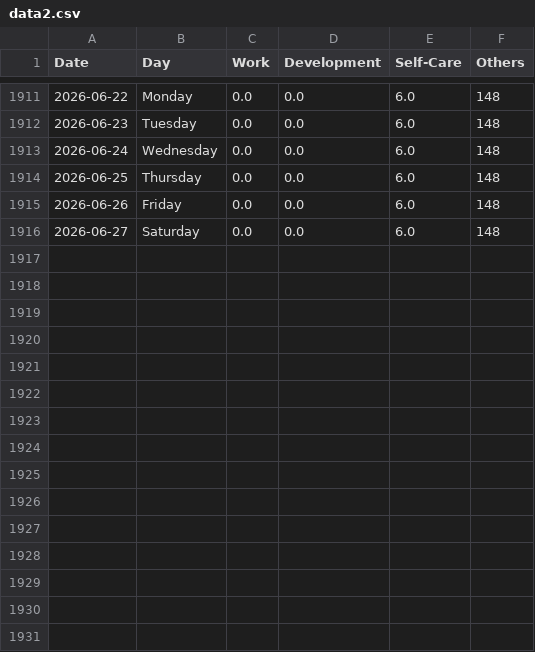
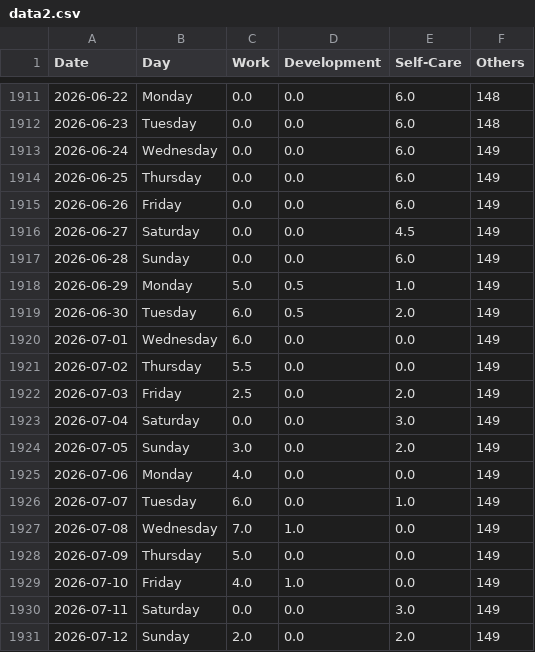
Before and after one commit to krystinli/Time_Management, a CSV file: data/data2.csv, drawn as a sheet; only a part is shown, gaps mark what is left out.

```diff
--- a/data/data2.csv
+++ b/data/data2.csv
@@ -1912,5 +1912,20 @@ Date,Day,Work,Development,Self-Care,Others
 2026-06-23,Tuesday,0.0,0.0,6.0,148
-2026-06-24,Wednesday,0.0,0.0,6.0,148
-2026-06-25,Thursday,0.0,0.0,6.0,148
-2026-06-26,Friday,0.0,0.0,6.0,148
-2026-06-27,Saturday,0.0,0.0,6.0,148
+2026-06-24,Wednesday,0.0,0.0,6.0,149
+2026-06-25,Thursday,0.0,0.0,6.0,149
+2026-06-26,Friday,0.0,0.0,6.0,149
+2026-06-27,Saturday,0.0,0.0,4.5,149
+2026-06-28,Sunday,0.0,0.0,6.0,149
+2026-06-29,Monday,5.0,0.5,1.0,149
+2026-06-30,Tuesday,6.0,0.5,2.0,149
+2026-07-01,Wednesday,6.0,0.0,0.0,149
+2026-07-02,Thursday,5.5,0.0,0.0,149
+2026-07-03,Friday,2.5,0.0,2.0,149
+2026-07-04,Saturday,0.0,0.0,3.0,149
+2026-07-05,Sunday,3.0,0.0,2.0,149
+2026-07-06,Monday,4.0,0.0,0.0,149
+2026-07-07,Tuesday,6.0,0.0,1.0,149
+2026-07-08,Wednesday,7.0,1.0,0.0,149
+2026-07-09,Thursday,5.0,0.0,0.0,149
+2026-07-10,Friday,4.0,1.0,0.0,149
+2026-07-11,Saturday,0.0,0.0,3.0,149
+2026-07-12,Sunday,2.0,0.0,2.0,149
```
Also changed, not shown: 9 other files.
